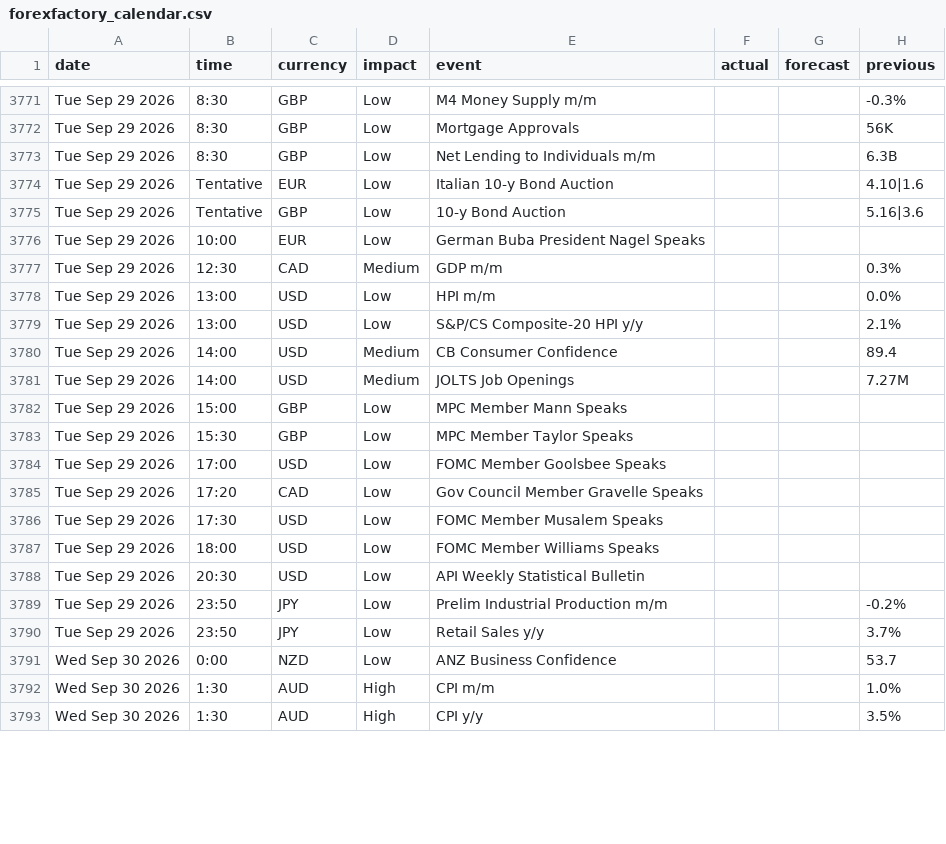
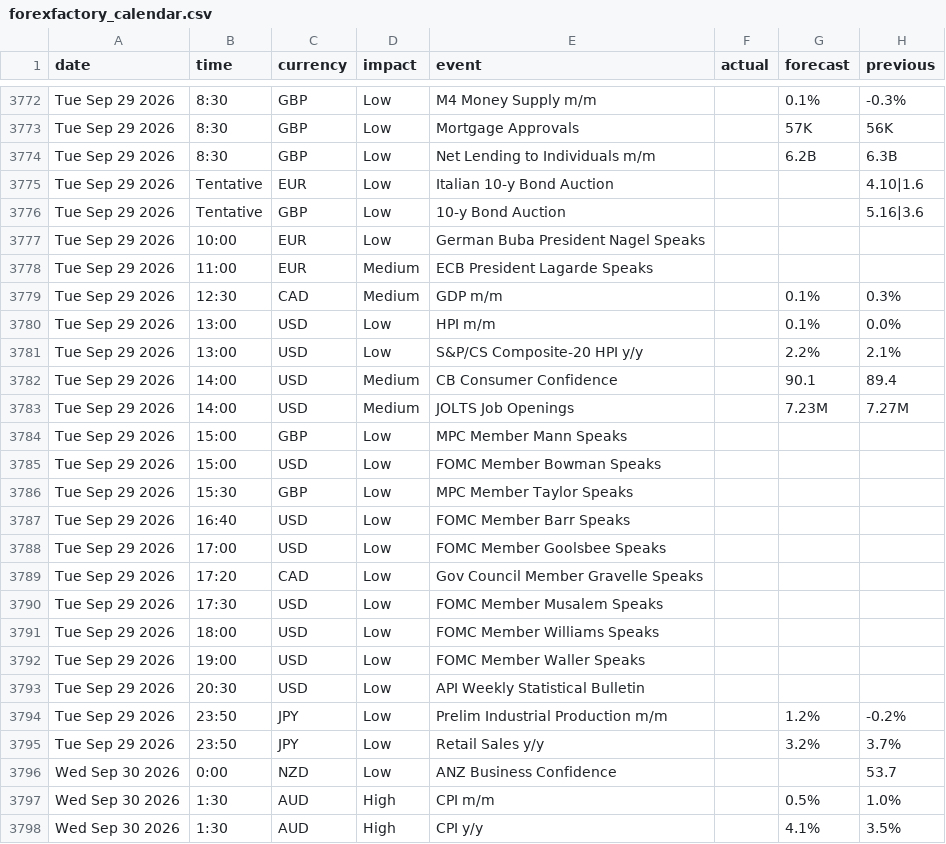
Before and after one commit to janickfarrell/forfac, a CSV file: forexfactory_calendar.csv, drawn as a sheet; only a part is shown, gaps mark what is left out; addresses are those after the commit; the diff covers the shown part only; the diff names each change by its address in the sheet, - before the commit and + after, or states it on an @@ line.

```diff
--- a/forexfactory_calendar.csv
+++ b/forexfactory_calendar.csv
-G3772 (forecast): (empty)
+G3772 (forecast): 0.1%
-G3773 (forecast): (empty)
+G3773 (forecast): 57K
-G3774 (forecast): (empty)
+G3774 (forecast): 6.2B
+row 3778: Tue Sep 29 2026 | 11:00 | EUR | Medium | ECB President Lagarde Speaks
-G3779:G3780 (forecast): (empty)
+G3779:G3780 (forecast): 0.1%
-G3781 (forecast): (empty)
+G3781 (forecast): 2.2%
-G3782 (forecast): (empty)
+G3782 (forecast): 90.1
-G3783 (forecast): (empty)
+G3783 (forecast): 7.23M
+row 3785: Tue Sep 29 2026 | 15:00 | USD | Low | FOMC Member Bowman Speaks
+row 3787: Tue Sep 29 2026 | 16:40 | USD | Low | FOMC Member Barr Speaks
+row 3792: Tue Sep 29 2026 | 19:00 | USD | Low | FOMC Member Waller Speaks
-G3794 (forecast): (empty)
+G3794 (forecast): 1.2%
-G3795 (forecast): (empty)
+G3795 (forecast): 3.2%
-G3797 (forecast): (empty)
+G3797 (forecast): 0.5%
-G3798 (forecast): (empty)
+G3798 (forecast): 4.1%
```
Also changed, not shown: 12 added rows, 4 removed rows and 77 edited cells elsewhere in this file.
